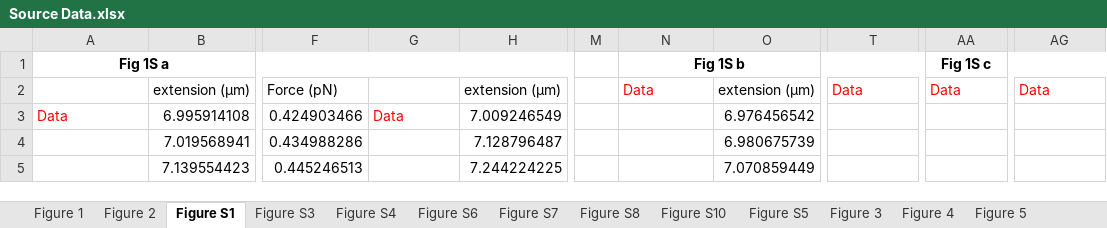
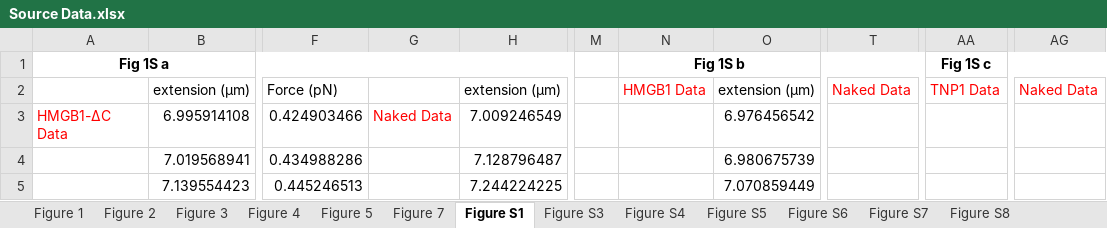
Before and after one commit to hzhou43/HMGB1-PM, an Excel workbook: Source_Data/Source Data.xlsx, sheet Figure S1, drawn as a sheet; only a part is shown, gaps mark what is left out; values as stored, in another font and other column widths than the file's, no borders; the diff names each change by its address in the sheet, - before the commit and + after, or states it on an @@ line.

```diff
--- a/Source_Data/Source Data.xlsx (sheet Figure S1)
+++ b/Source_Data/Source Data.xlsx (sheet Figure S1)
@@ sheet tab order changed: Figure 1 | Figure 2 | Figure 3 | Figure 4 | Figure 5 | Figure 7 | Figure S1 | Figure S3 | Figure S4 | Figure S5 | Figure S6 | Figure S7 | Figure S8 @@
-N2: Data
+N2: HMGB1 Data
-T2: Data
+T2: Naked Data
-AA2: Data
+AA2: TNP1 Data
-AG2: Data
+AG2: Naked Data
-A3: Data
+A3: HMGB1-ΔC Data
-G3: Data
+G3: Naked Data
```
Also changed, not shown: sheet Figure 1, sheet Figure 7, sheet Figure 3, sheet Figure 2, sheet Figure S4, sheet Figure S3, 4 more sheets.
